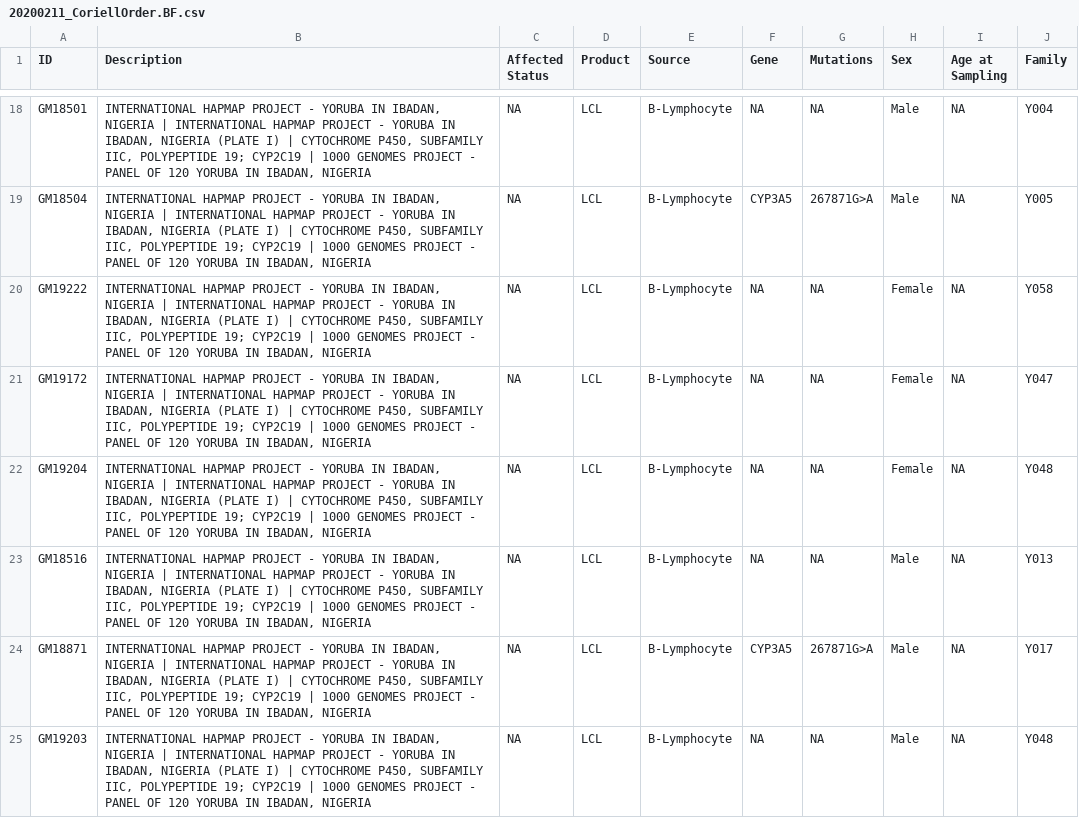
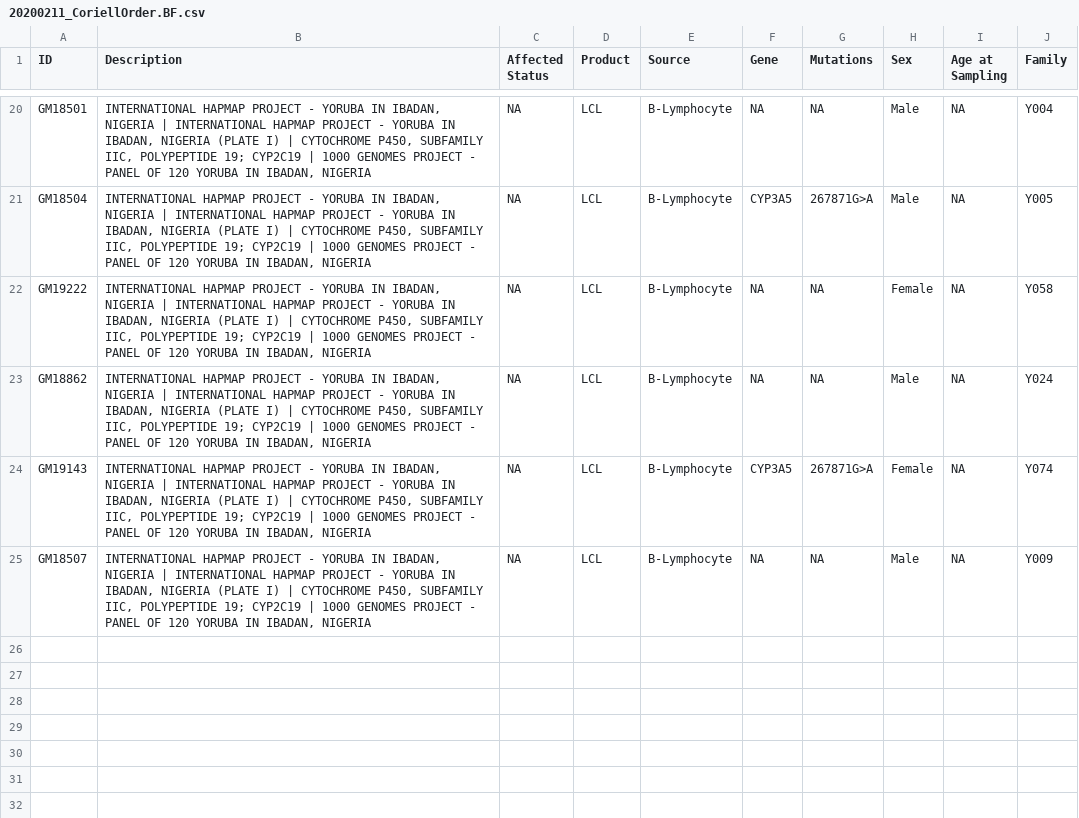
Before and after one commit to bfairkun/ChromatinSplicingQTLs, a CSV file: data/GiladStrains/20200211_CoriellOrder.BF.csv, drawn as a sheet; only a part is shown, gaps mark what is left out; the diff covers the shown part only.

```diff
--- a/data/GiladStrains/20200211_CoriellOrder.BF.csv
+++ b/data/GiladStrains/20200211_CoriellOrder.BF.csv
@@ -20,6 +22,4 @@ GM18504,"INTERNATIONAL HAPMAP PROJECT - YORUBA IN IBADAN, NIGERIA | INTERNATIONA
 GM19222,"INTERNATIONAL HAPMAP PROJECT - YORUBA IN IBADAN, NIGERIA | INTERNATIONAL HAPMAP PROJECT - YORUBA IN IBADAN, NIGERIA (PLATE I) | CYTOCHROME P450, SUBFAMILY IIC, POLYPEPTIDE 19; CYP2C19 | 1000 GENOMES PROJECT - PANEL OF 120 YORUBA IN IBADAN, NIGERIA",NA,LCL,B-Lymphocyte,NA,NA,Female,NA,Y058
-GM19172,"INTERNATIONAL HAPMAP PROJECT - YORUBA IN IBADAN, NIGERIA | INTERNATIONAL HAPMAP PROJECT - YORUBA IN IBADAN, NIGERIA (PLATE I) | CYTOCHROME P450, SUBFAMILY IIC, POLYPEPTIDE 19; CYP2C19 | 1000 GENOMES PROJECT - PANEL OF 120 YORUBA IN IBADAN, NIGERIA",NA,LCL,B-Lymphocyte,NA,NA,Female,NA,Y047
-GM19204,"INTERNATIONAL HAPMAP PROJECT - YORUBA IN IBADAN, NIGERIA | INTERNATIONAL HAPMAP PROJECT - YORUBA IN IBADAN, NIGERIA (PLATE I) | CYTOCHROME P450, SUBFAMILY IIC, POLYPEPTIDE 19; CYP2C19 | 1000 GENOMES PROJECT - PANEL OF 120 YORUBA IN IBADAN, NIGERIA",NA,LCL,B-Lymphocyte,NA,NA,Female,NA,Y048
-GM18516,"INTERNATIONAL HAPMAP PROJECT - YORUBA IN IBADAN, NIGERIA | INTERNATIONAL HAPMAP PROJECT - YORUBA IN IBADAN, NIGERIA (PLATE I) | CYTOCHROME P450, SUBFAMILY IIC, POLYPEPTIDE 19; CYP2C19 | 1000 GENOMES PROJECT - PANEL OF 120 YORUBA IN IBADAN, NIGERIA",NA,LCL,B-Lymphocyte,NA,NA,Male,NA,Y013
-GM18871,"INTERNATIONAL HAPMAP PROJECT - YORUBA IN IBADAN, NIGERIA | INTERNATIONAL HAPMAP PROJECT - YORUBA IN IBADAN, NIGERIA (PLATE I) | CYTOCHROME P450, SUBFAMILY IIC, POLYPEPTIDE 19; CYP2C19 | 1000 GENOMES PROJECT - PANEL OF 120 YORUBA IN IBADAN, NIGERIA",NA,LCL,B-Lymphocyte,CYP3A5 ,267871G>A,Male,NA,Y017
-GM19203,"INTERNATIONAL HAPMAP PROJECT - YORUBA IN IBADAN, NIGERIA | INTERNATIONAL HAPMAP PROJECT - YORUBA IN IBADAN, NIGERIA (PLATE I) | CYTOCHROME P450, SUBFAMILY IIC, POLYPEPTIDE 19; CYP2C19 | 1000 GENOMES PROJECT - PANEL OF 120 YORUBA IN IBADAN, NIGERIA",NA,LCL,B-Lymphocyte,NA,NA,Male,NA,Y048
+GM18862,"INTERNATIONAL HAPMAP PROJECT - YORUBA IN IBADAN, NIGERIA | INTERNATIONAL HAPMAP PROJECT - YORUBA IN IBADAN, NIGERIA (PLATE I) | CYTOCHROME P450, SUBFAMILY IIC, POLYPEPTIDE 19; CYP2C19 | 1000 GENOMES PROJECT - PANEL OF 120 YORUBA IN IBADAN, NIGERIA",NA,LCL,B-Lymphocyte,NA,NA,Male,NA,Y024
+GM19143,"INTERNATIONAL HAPMAP PROJECT - YORUBA IN IBADAN, NIGERIA | INTERNATIONAL HAPMAP PROJECT - YORUBA IN IBADAN, NIGERIA (PLATE I) | CYTOCHROME P450, SUBFAMILY IIC, POLYPEPTIDE 19; CYP2C19 | 1000 GENOMES PROJECT - PANEL OF 120 YORUBA IN IBADAN, NIGERIA",NA,LCL,B-Lymphocyte,CYP3A5 ,267871G>A,Female,NA,Y074
+GM18507,"INTERNATIONAL HAPMAP PROJECT - YORUBA IN IBADAN, NIGERIA | INTERNATIONAL HAPMAP PROJECT - YORUBA IN IBADAN, NIGERIA (PLATE I) | CYTOCHROME P450, SUBFAMILY IIC, POLYPEPTIDE 19; CYP2C19 | 1000 GENOMES PROJECT - PANEL OF 120 YORUBA IN IBADAN, NIGERIA",NA,LCL,B-Lymphocyte,NA,NA,Male,NA,Y009
```
Also changed, not shown: 4 added rows, 2 removed rows and 19 edited cells elsewhere in this file, data/GiladStrains/20210411_CoriellOrder2.BF.csv, 3 other files.
